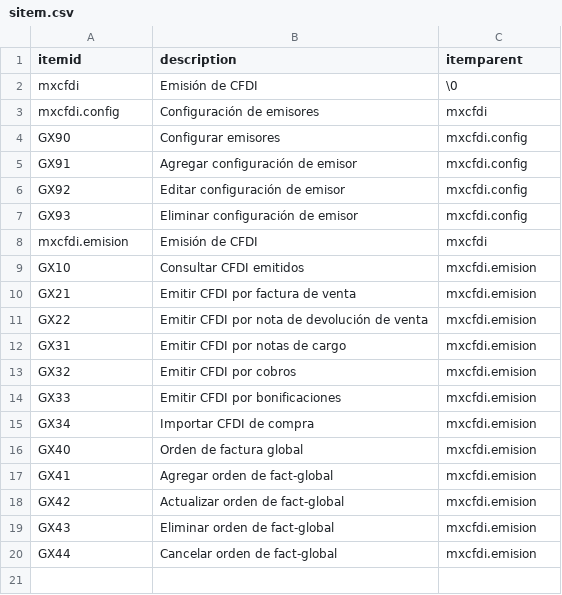
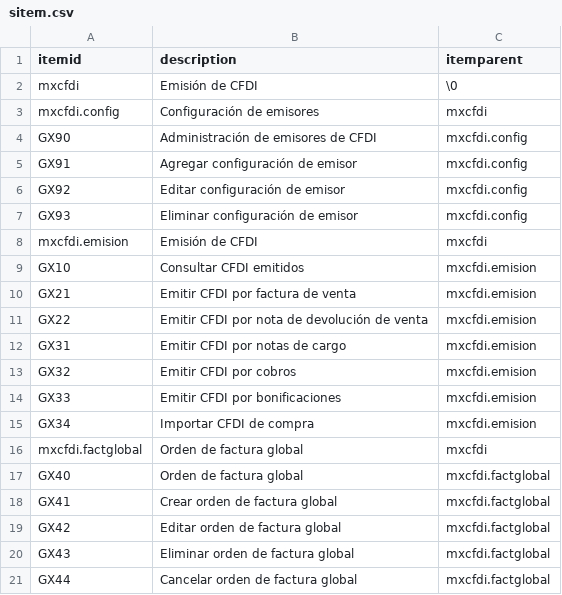
Before and after one commit to Induxsoft/mxcfdi, a CSV file: src/mxcfdi/_install/initial_data/sitem.csv, drawn as a sheet.

```diff
--- a/src/mxcfdi/_install/initial_data/sitem.csv
+++ b/src/mxcfdi/_install/initial_data/sitem.csv
@@ -3,3 +3,3 @@ mxcfdi,Emisión de CFDI,\0
 mxcfdi.config,Configuración de emisores,mxcfdi
-GX90,Configurar emisores,mxcfdi.config
+GX90,Administración de emisores de CFDI,mxcfdi.config
 GX91,Agregar configuración de emisor,mxcfdi.config
@@ -15,6 +15,7 @@ GX33,Emitir CFDI por bonificaciones,mxcfdi.emision
 GX34,Importar CFDI de compra,mxcfdi.emision
-GX40,Orden de factura global,mxcfdi.emision
-GX41,Agregar orden de fact-global,mxcfdi.emision
-GX42,Actualizar orden de fact-global,mxcfdi.emision
-GX43,Eliminar orden de fact-global,mxcfdi.emision
-GX44,Cancelar orden de fact-global,mxcfdi.emision
+mxcfdi.factglobal,Orden de factura global,mxcfdi
+GX40,Orden de factura global,mxcfdi.factglobal
+GX41,Crear orden de factura global,mxcfdi.factglobal
+GX42,Editar orden de factura global,mxcfdi.factglobal
+GX43,Eliminar orden de factura global,mxcfdi.factglobal
+GX44,Cancelar orden de factura global,mxcfdi.factglobal
```
Also changed, not shown: src/mxcfdi/_install/app_info/sys_app_item_action.csv, src/mxcfdi/_install/app_info/sys_app_item_type.csv, 7 other files.
